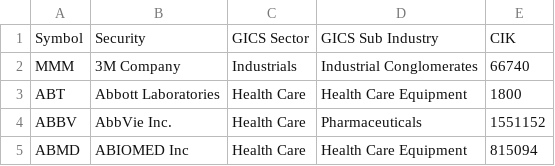
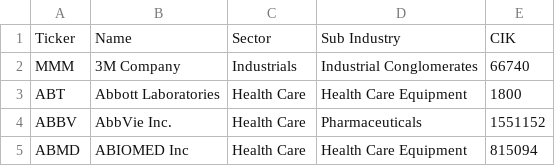
Before and after one commit to Sivalavida/Text-based-Industry-Classification, a CSV file: data_out/snp_tickers_df.csv, drawn as a sheet; only a part is shown; removed rows and columns are numbered as before the commit, all else as after; the diff names each change by its address in the sheet, - before the commit and + after, or states it on an @@ line.

Commit message:
adding russell wiki data by finetuning search

```diff
--- a/data_out/snp_tickers_df.csv
+++ b/data_out/snp_tickers_df.csv
-row 1: Symbol | Security | GICS Sector | GICS Sub Industry | CIK
+row 1: Ticker | Name | Sector | Sub Industry | CIK
```
Also changed, not shown: data_out/russell_tickers_df.csv, yahoo_spiders/data_in/russell_tickers_df.csv, 6 other files.
